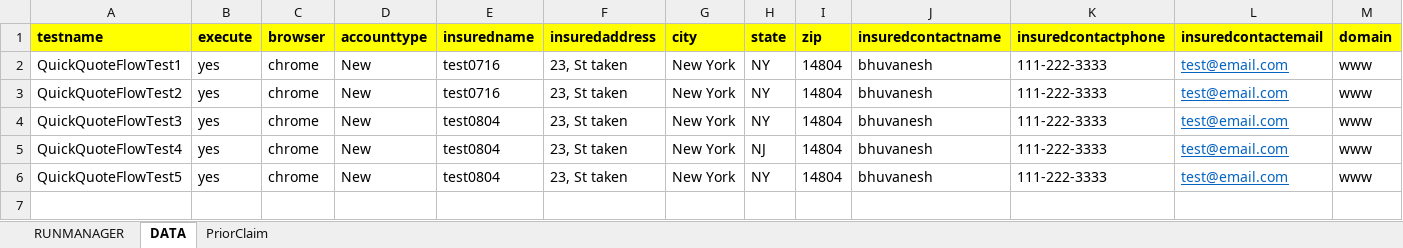
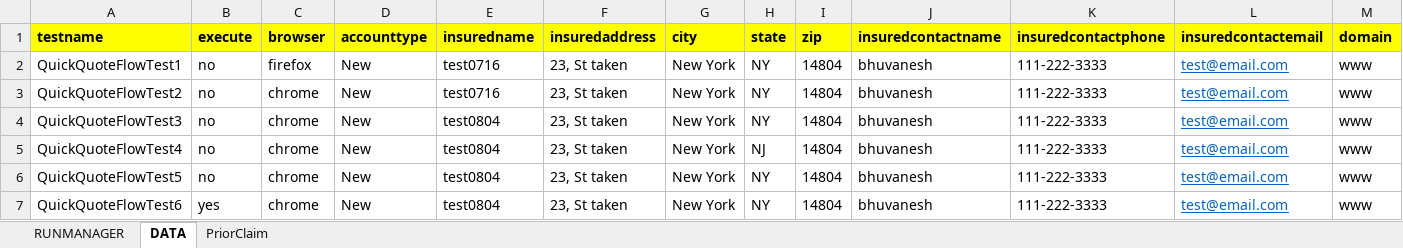
Before and after one commit to Bhuvanesh681/MyFramework, an Excel workbook: target/test-classes/excel/testdata.xlsx, sheet DATA, drawn as a sheet; only a part is shown; values as stored, in another font and other column widths than the file's, no borders; rows hold the shown columns only; the diff names each change by its address in the sheet, - before the commit and + after, or states it on an @@ line.

```diff
--- a/target/test-classes/excel/testdata.xlsx (sheet DATA)
+++ b/target/test-classes/excel/testdata.xlsx (sheet DATA)
-B2:B6 (execute): yes
+B2:B6 (execute): no
-C2 (browser): chrome
+C2 (browser): firefox
+row 7: QuickQuoteFlowTest6 | yes | chrome | New | test0804 | 23, St taken | New York | NY | 14804 | bhuvanesh | 111-222-3333 | test@email.com | www
```
Also changed, not shown: sheet RUNMANAGER, 55 other files.
